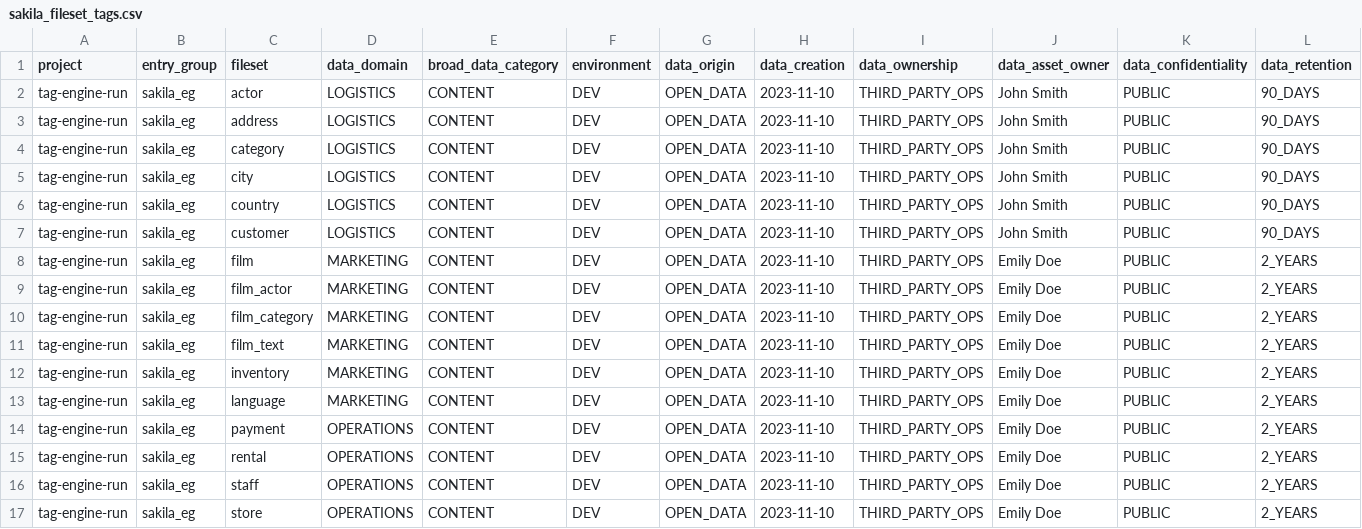
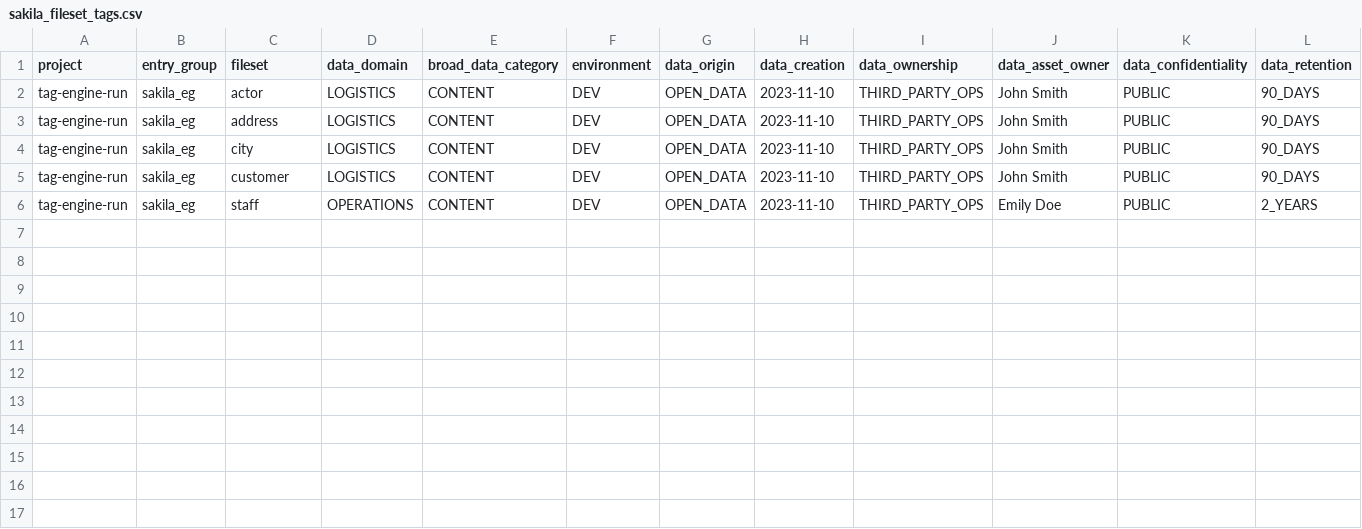
Before and after one commit to GoogleCloudPlatform/datacatalog-tag-engine, a CSV file: examples/configs/import/sakila_fileset_tags.csv, drawn as a sheet; only a part is shown; rows hold the shown columns only; the diff names each change by its address in the sheet, - before the commit and + after, or states it on an @@ line.

Commit message:
fixed mixed-case column bug and added support for tagging filesets from csv

```diff
--- a/examples/configs/import/sakila_fileset_tags.csv
+++ b/examples/configs/import/sakila_fileset_tags.csv
-row 4: tag-engine-run | sakila_eg | category | LOGISTICS | CONTENT | DEV | OPEN_DATA | 2023-11-10 | THIRD_PARTY_OPS | John Smith | PUBLIC | 90_DAYS
-row 6: tag-engine-run | sakila_eg | country | LOGISTICS | CONTENT | DEV | OPEN_DATA | 2023-11-10 | THIRD_PARTY_OPS | John Smith | PUBLIC | 90_DAYS
-row 8: tag-engine-run | sakila_eg | film | MARKETING | CONTENT | DEV | OPEN_DATA | 2023-11-10 | THIRD_PARTY_OPS | Emily Doe | PUBLIC | 2_YEARS
-row 9: tag-engine-run | sakila_eg | film_actor | MARKETING | CONTENT | DEV | OPEN_DATA | 2023-11-10 | THIRD_PARTY_OPS | Emily Doe | PUBLIC | 2_YEARS
-row 10: tag-engine-run | sakila_eg | film_category | MARKETING | CONTENT | DEV | OPEN_DATA | 2023-11-10 | THIRD_PARTY_OPS | Emily Doe | PUBLIC | 2_YEARS
-row 11: tag-engine-run | sakila_eg | film_text | MARKETING | CONTENT | DEV | OPEN_DATA | 2023-11-10 | THIRD_PARTY_OPS | Emily Doe | PUBLIC | 2_YEARS
-row 12: tag-engine-run | sakila_eg | inventory | MARKETING | CONTENT | DEV | OPEN_DATA | 2023-11-10 | THIRD_PARTY_OPS | Emily Doe | PUBLIC | 2_YEARS
-row 13: tag-engine-run | sakila_eg | language | MARKETING | CONTENT | DEV | OPEN_DATA | 2023-11-10 | THIRD_PARTY_OPS | Emily Doe | PUBLIC | 2_YEARS
-row 14: tag-engine-run | sakila_eg | payment | OPERATIONS | CONTENT | DEV | OPEN_DATA | 2023-11-10 | THIRD_PARTY_OPS | Emily Doe | PUBLIC | 2_YEARS
-row 15: tag-engine-run | sakila_eg | rental | OPERATIONS | CONTENT | DEV | OPEN_DATA | 2023-11-10 | THIRD_PARTY_OPS | Emily Doe | PUBLIC | 2_YEARS
-row 17: tag-engine-run | sakila_eg | store | OPERATIONS | CONTENT | DEV | OPEN_DATA | 2023-11-10 | THIRD_PARTY_OPS | Emily Doe | PUBLIC | 2_YEARS
```
Also changed, not shown: 7 other files.
